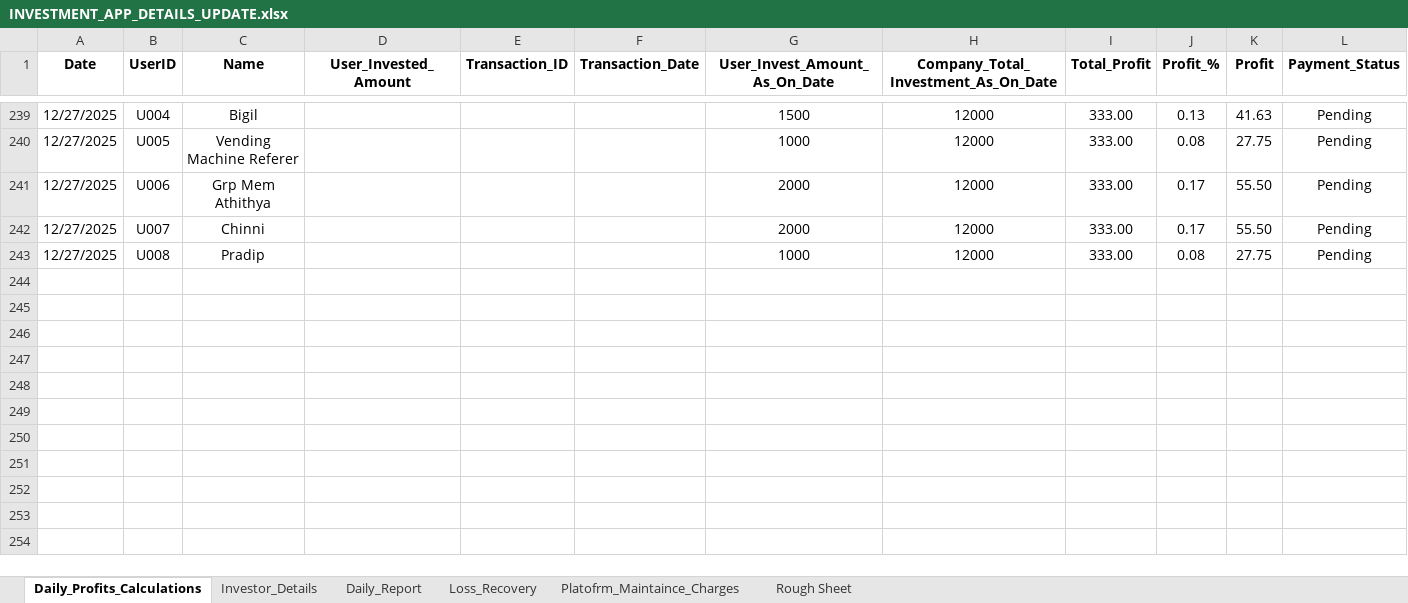
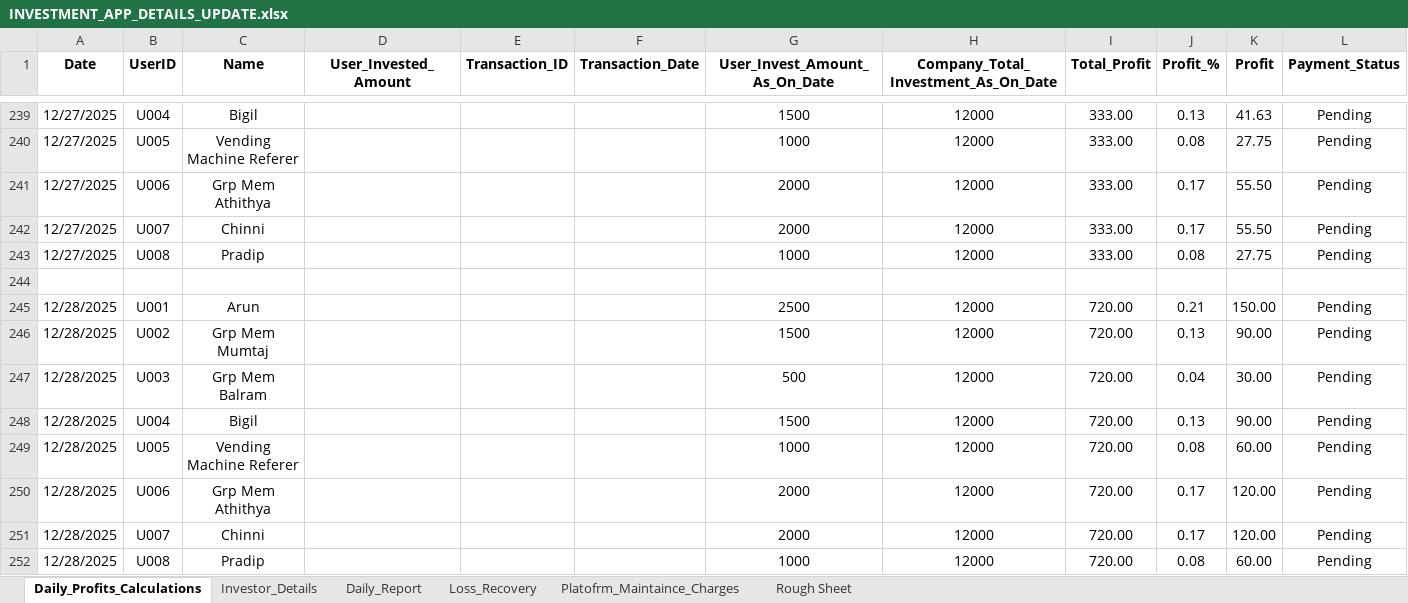
Before and after one commit to Arun2310Rajaputhra/INVESTORS-DASHBOARD, an Excel workbook: INVESTMENT_APP_DETAILS_UPDATE.xlsx, sheet Daily_Profits_Calculations, drawn as a sheet; only a part is shown, gaps mark what is left out; values as stored, in another font and other column widths than the file's, no borders; table styles not drawn; the diff names each change by its address in the sheet, - before the commit and + after, or states it on an @@ line.

Commit message:
28/12/2025 sheet updated

```diff
--- a/INVESTMENT_APP_DETAILS_UPDATE.xlsx (sheet Daily_Profits_Calculations)
+++ b/INVESTMENT_APP_DETAILS_UPDATE.xlsx (sheet Daily_Profits_Calculations)
+row 244: (empty)
+row 245: 12/28/2025 | U001 | Arun |  |  |  | 2500 | 12000 | 720.00 | 0.21 | 150.00 | Pending
+row 246: 12/28/2025 | U002 | Grp Mem Mumtaj |  |  |  | 1500 | 12000 | 720.00 | 0.13 | 90.00 | Pending
+row 247: 12/28/2025 | U003 | Grp Mem Balram |  |  |  | 500 | 12000 | 720.00 | 0.04 | 30.00 | Pending
+row 248: 12/28/2025 | U004 | Bigil |  |  |  | 1500 | 12000 | 720.00 | 0.13 | 90.00 | Pending
+row 249: 12/28/2025 | U005 | Vending Machine Referer |  |  |  | 1000 | 12000 | 720.00 | 0.08 | 60.00 | Pending
+row 250: 12/28/2025 | U006 | Grp Mem Athithya |  |  |  | 2000 | 12000 | 720.00 | 0.17 | 120.00 | Pending
+row 251: 12/28/2025 | U007 | Chinni |  |  |  | 2000 | 12000 | 720.00 | 0.17 | 120.00 | Pending
+row 252: 12/28/2025 | U008 | Pradip |  |  |  | 1000 | 12000 | 720.00 | 0.08 | 60.00 | Pending
```
Also changed, not shown: sheet Daily_Report, sheet Investor_Details.
